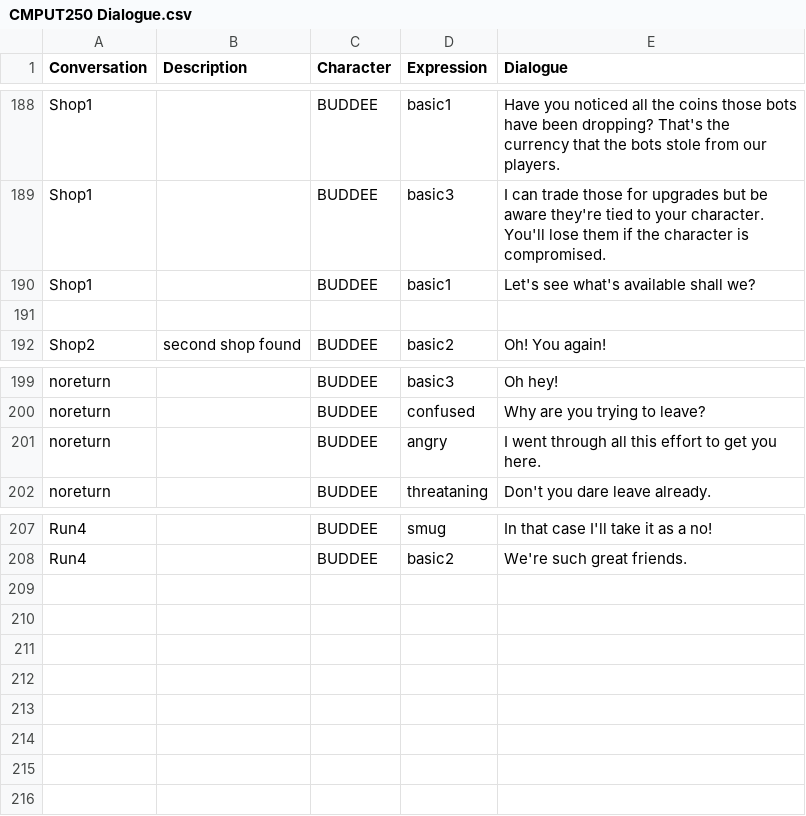
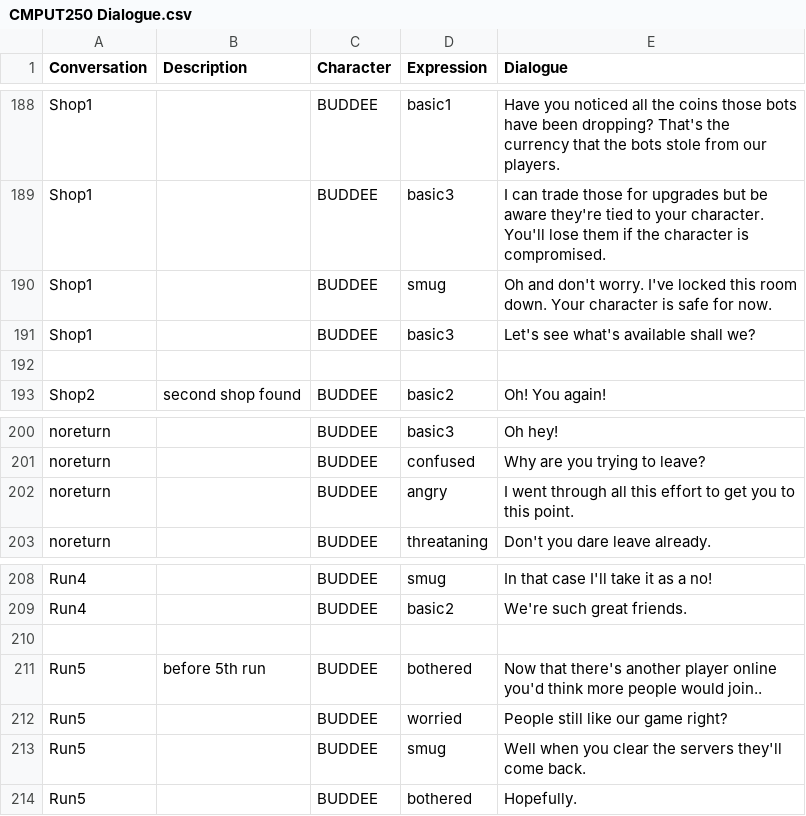
Before and after one commit to TalesTwo/NickTendo, a CSV file: Assets/CSV Files/Writing/CMPUT250 Dialogue.csv, drawn as a sheet; only a part is shown, gaps mark what is left out.

Commit message:
Added more death dialogue

```diff
--- a/Assets/CSV Files/Writing/CMPUT250 Dialogue.csv
+++ b/Assets/CSV Files/Writing/CMPUT250 Dialogue.csv
@@ -189,3 +189,4 @@ Shop1,,BUDDEE,basic1,Have you noticed all the coins those bots have been droppin
 Shop1,,BUDDEE,basic3,I can trade those for upgrades but be aware they're tied to your character. You'll lose them if the character is compromised.
-Shop1,,BUDDEE,basic1,Let's see what's available shall we?
+Shop1,,BUDDEE,smug,Oh and don't worry. I've locked this room down. Your character is safe for now.
+Shop1,,BUDDEE,basic3,Let's see what's available shall we?
 ,,,,
@@ -200,3 +201,3 @@ noreturn,,BUDDEE,basic3,Oh hey!
 noreturn,,BUDDEE,confused,Why are you trying to leave?
-noreturn,,BUDDEE,angry,I went through all this effort to get you here.
+noreturn,,BUDDEE,angry,I went through all this effort to get you to this point.
 noreturn,,BUDDEE,threataning,Don't you dare leave already.
@@ -208 +209,6 @@ Run4,,BUDDEE,smug,In that case I'll take it as a no!
 Run4,,BUDDEE,basic2,We're such great friends.
+,,,,
+Run5,before 5th run,BUDDEE,bothered,Now that there's another player online you'd think more people would join..
+Run5,,BUDDEE,worried,People still like our game right?
+Run5,,BUDDEE,smug,Well when you clear the servers they'll come back.
+Run5,,BUDDEE,bothered,Hopefully.
```
Also changed, not shown: 1 other file.
